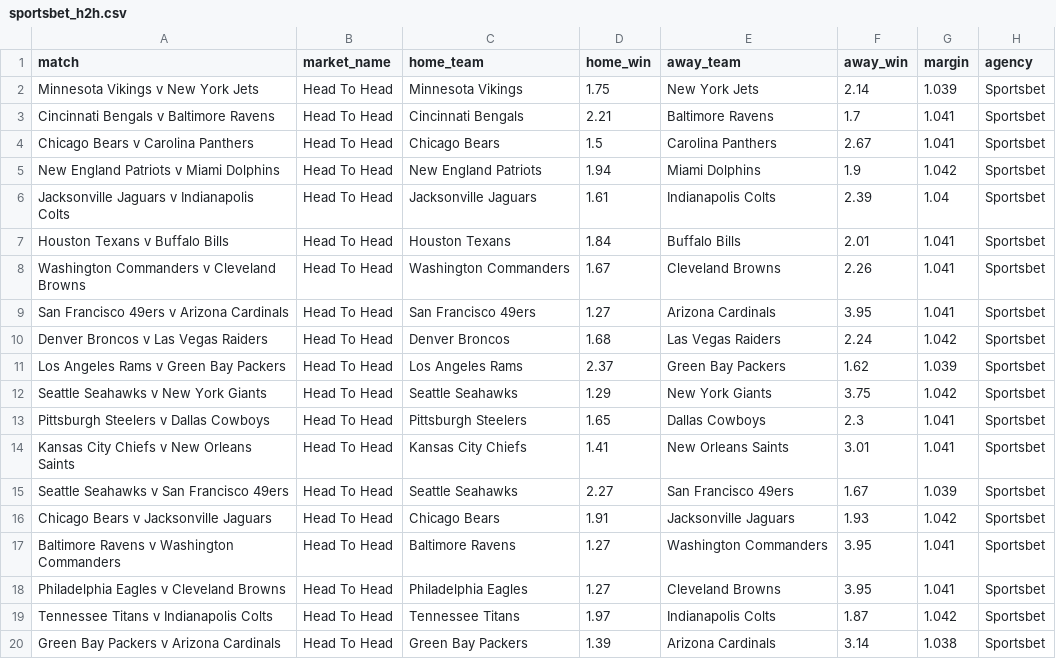
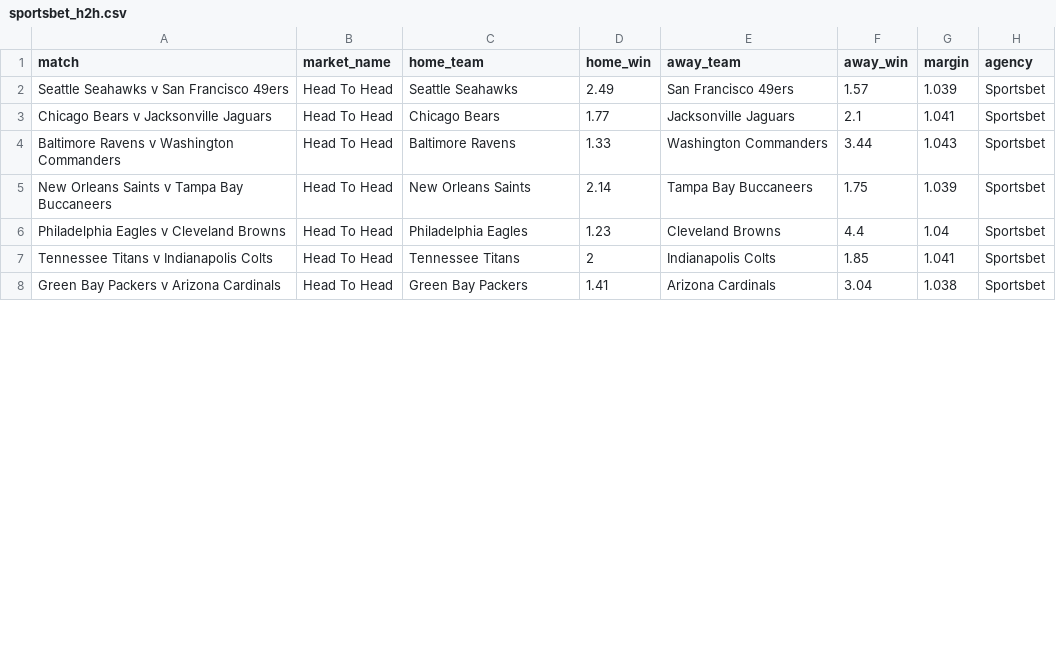
Before and after one commit to jamesbrown1417/NFL, a CSV file: Data/scraped_odds/sportsbet_h2h.csv, drawn as a sheet; only a part is shown; the diff covers the shown part only.

```diff
--- a/Data/scraped_odds/sportsbet_h2h.csv
+++ b/Data/scraped_odds/sportsbet_h2h.csv
@@ -1,20 +1,8 @@
 match,market_name,home_team,home_win,away_team,away_win,margin,agency
-Minnesota Vikings v New York Jets,Head To Head,Minnesota Vikings,1.75,New York Jets,2.14,1.039,Sportsbet
-Cincinnati Bengals v Baltimore Ravens,Head To Head,Cincinnati Bengals,2.21,Baltimore Ravens,1.7,1.041,Sportsbet
-Chicago Bears v Carolina Panthers,Head To Head,Chicago Bears,1.5,Carolina Panthers,2.67,1.041,Sportsbet
-New England Patriots v Miami Dolphins,Head To Head,New England Patriots,1.94,Miami Dolphins,1.9,1.042,Sportsbet
-Jacksonville Jaguars v Indianapolis Colts,Head To Head,Jacksonville Jaguars,1.61,Indianapolis Colts,2.39,1.04,Sportsbet
-Houston Texans v Buffalo Bills,Head To Head,Houston Texans,1.84,Buffalo Bills,2.01,1.041,Sportsbet
-Washington Commanders v Cleveland Browns,Head To Head,Washington Commanders,1.67,Cleveland Browns,2.26,1.041,Sportsbet
-San Francisco 49ers v Arizona Cardinals,Head To Head,San Francisco 49ers,1.27,Arizona Cardinals,3.95,1.041,Sportsbet
-Denver Broncos v Las Vegas Raiders,Head To Head,Denver Broncos,1.68,Las Vegas Raiders,2.24,1.042,Sportsbet
-Los Angeles Rams v Green Bay Packers,Head To Head,Los Angeles Rams,2.37,Green Bay Packers,1.62,1.039,Sportsbet
-Seattle Seahawks v New York Giants,Head To Head,Seattle Seahawks,1.29,New York Giants,3.75,1.042,Sportsbet
-Pittsburgh Steelers v Dallas Cowboys,Head To Head,Pittsburgh Steelers,1.65,Dallas Cowboys,2.3,1.041,Sportsbet
-Kansas City Chiefs v New Orleans Saints,Head To Head,Kansas City Chiefs,1.41,New Orleans Saints,3.01,1.041,Sportsbet
-Seattle Seahawks v San Francisco 49ers,Head To Head,Seattle Seahawks,2.27,San Francisco 49ers,1.67,1.039,Sportsbet
-Chicago Bears v Jacksonville Jaguars,Head To Head,Chicago Bears,1.91,Jacksonville Jaguars,1.93,1.042,Sportsbet
-Baltimore Ravens v Washington Commanders,Head To Head,Baltimore Ravens,1.27,Washington Commanders,3.95,1.041,Sportsbet
-Philadelphia Eagles v Cleveland Browns,Head To Head,Philadelphia Eagles,1.27,Cleveland Browns,3.95,1.041,Sportsbet
-Tennessee Titans v Indianapolis Colts,Head To Head,Tennessee Titans,1.97,Indianapolis Colts,1.87,1.042,Sportsbet
-Green Bay Packers v Arizona Cardinals,Head To Head,Green Bay Packers,1.39,Arizona Cardinals,3.14,1.038,Sportsbet
+Seattle Seahawks v San Francisco 49ers,Head To Head,Seattle Seahawks,2.49,San Francisco 49ers,1.57,1.039,Sportsbet
+Chicago Bears v Jacksonville Jaguars,Head To Head,Chicago Bears,1.77,Jacksonville Jaguars,2.1,1.041,Sportsbet
+Baltimore Ravens v Washington Commanders,Head To Head,Baltimore Ravens,1.33,Washington Commanders,3.44,1.043,Sportsbet
+New Orleans Saints v Tampa Bay Buccaneers,Head To Head,New Orleans Saints,2.14,Tampa Bay Buccaneers,1.75,1.039,Sportsbet
+Philadelphia Eagles v Cleveland Browns,Head To Head,Philadelphia Eagles,1.23,Cleveland Browns,4.4,1.04,Sportsbet
+Tennessee Titans v Indianapolis Colts,Head To Head,Tennessee Titans,2,Indianapolis Colts,1.85,1.041,Sportsbet
+Green Bay Packers v Arizona Cardinals,Head To Head,Green Bay Packers,1.41,Arizona Cardinals,3.04,1.038,Sportsbet
```
Also changed, not shown: 1 added row and 17 edited cells elsewhere in this file, Data/scraped_odds/pinnacle_passing_attempts.csv, Data/scraped_odds/pinnacle_passing_td.csv, 54 other files.
